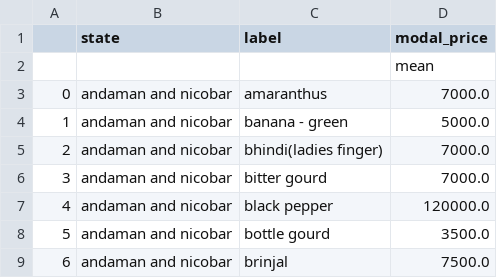
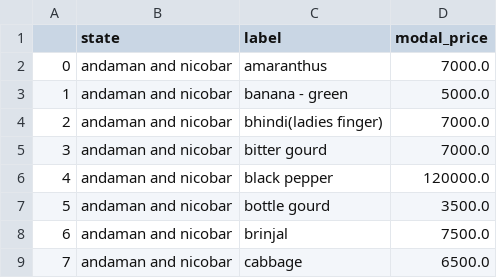
Before and after one commit to riya-singh28/TRINIT_dosAI_ML, a CSV file: data/price.csv, drawn as a sheet; only a part is shown; the shorter side is filled out with more unchanged rows.

```diff
--- a/data/price.csv
+++ b/data/price.csv
@@ -1,3 +1,2 @@
 ,state,label,modal_price
-,,,mean
 0,andaman and nicobar,amaranthus,7000.0
```
Also changed, not shown: 2 other files.
